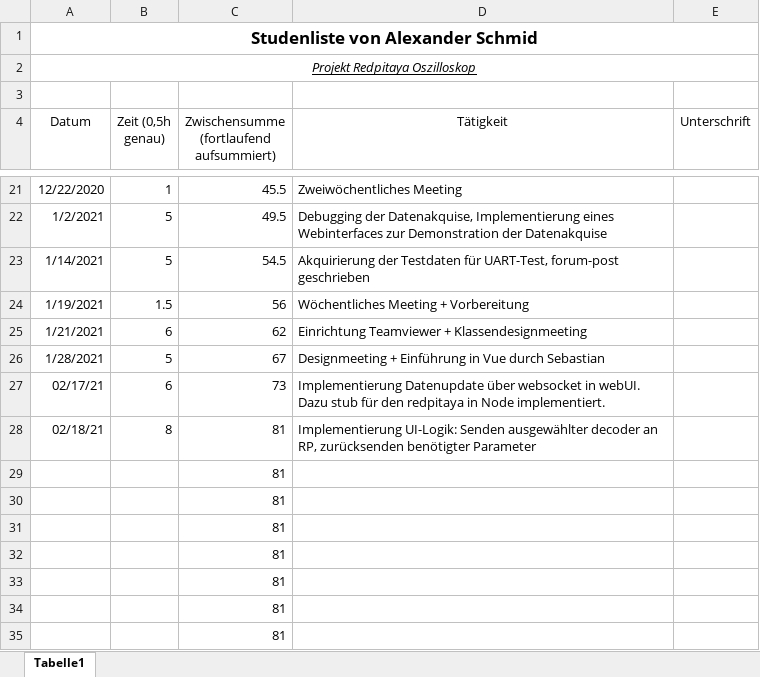
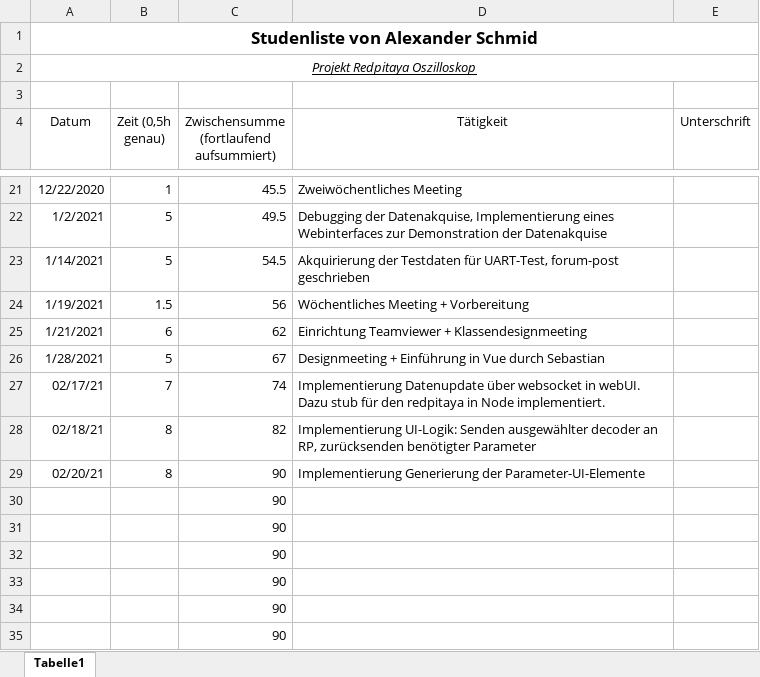
Before and after one commit to cSharpler2946/HSP-RPOSC-Redpitaya-Oszilloskop, an Excel workbook: stundenlisten/Stundenliste-AlexanderSchmid.xlsx, sheet Tabelle1, drawn as a sheet; only a part is shown, gaps mark what is left out; values as stored, in another font and other column widths than the file's, no borders; removed rows and columns are numbered as before the commit, all else as after; the diff names each change by its address in the sheet, - before the commit and + after, or states it on an @@ line.

Commit message:
Updated hours

```diff
--- a/stundenlisten/Stundenliste-AlexanderSchmid.xlsx (sheet Tabelle1)
+++ b/stundenlisten/Stundenliste-AlexanderSchmid.xlsx (sheet Tabelle1)
-B27 (Zeit (0,5h genau)): 6
+B27 (Zeit (0,5h genau)): 7
-C27: 73
+C27: 74
-C28: 81
+C28: 82
-row 29:  |  | 81
+row 29: 02/20/21 | 8 | 90 | Implementierung Generierung der Parameter-UI-Elemente
-C30:C35: 81
+C30:C35: 90
```
